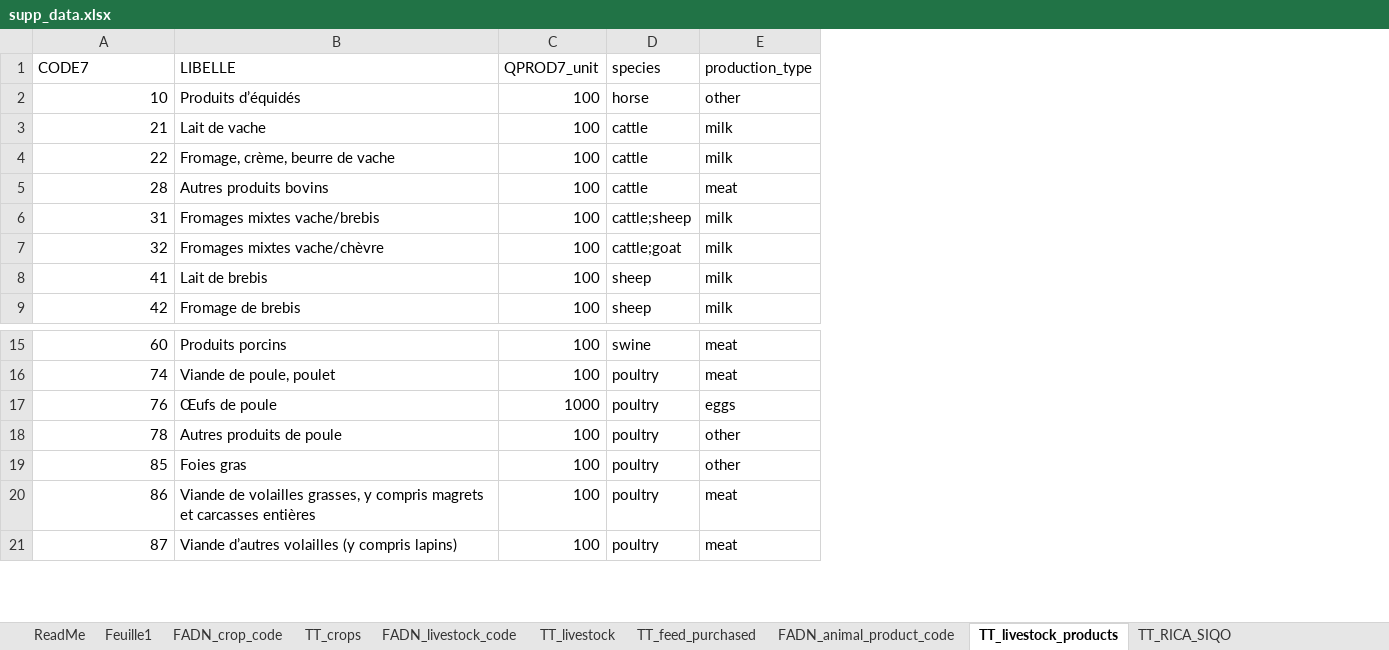
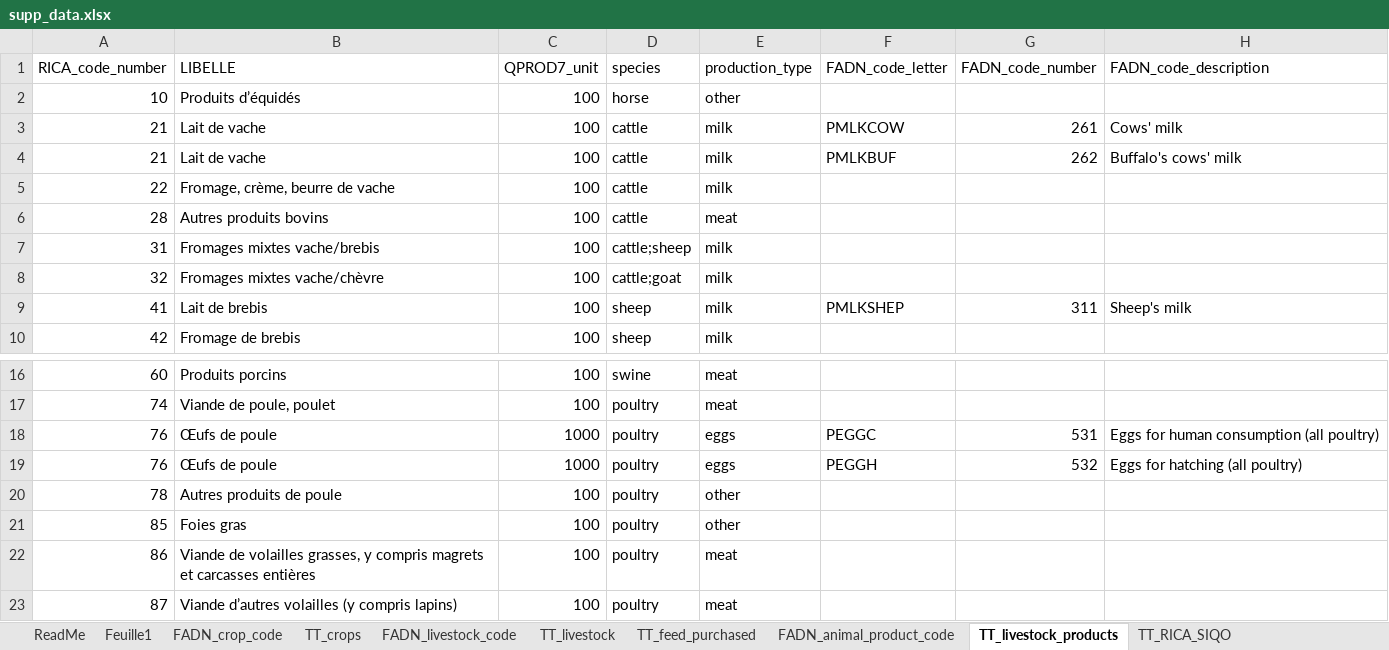
Before and after one commit to micro-bio-info-sarah/BiodivLabel, an Excel workbook: data_in/supp_data.xlsx, sheet TT_livestock_products, drawn as a sheet; only a part is shown, gaps mark what is left out; values as stored, in another font and other column widths than the file's, no borders; charts and pictures and conditional formats not drawn; addresses are those after the commit; the diff names each change by its address in the sheet, - before the commit and + after, or states it on an @@ line.

Commit message:
Update BVI_milk

```diff
--- a/data_in/supp_data.xlsx (sheet TT_livestock_products)
+++ b/data_in/supp_data.xlsx (sheet TT_livestock_products)
+column F (FADN_code_letter), rows 4-9: PMLKBUF |  |  |  |  | PMLKSHEP; row 18: PEGGC
+column G (FADN_code_number), rows 4-9: 262 |  |  |  |  | 311; row 18: 531
+column H (FADN_code_description), rows 4-9: Buffalo's cows' milk |  |  |  |  | Sheep's milk; row 18: Eggs for human consumption (all poultry)
-A1: CODE7
+A1: RICA_code_number
+row 3: 21 | Lait de vache | 100 | cattle | milk | PMLKCOW | 261 | Cows' milk
+row 19: 76 | Œufs de poule | 1000 | poultry | eggs | PEGGH | 532 | Eggs for hatching (all poultry)
```
Also changed, not shown: sheet TT_livestock, 28 other files.
